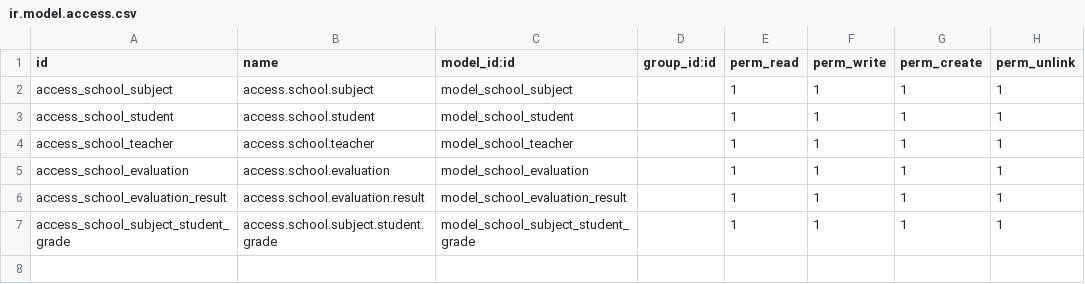
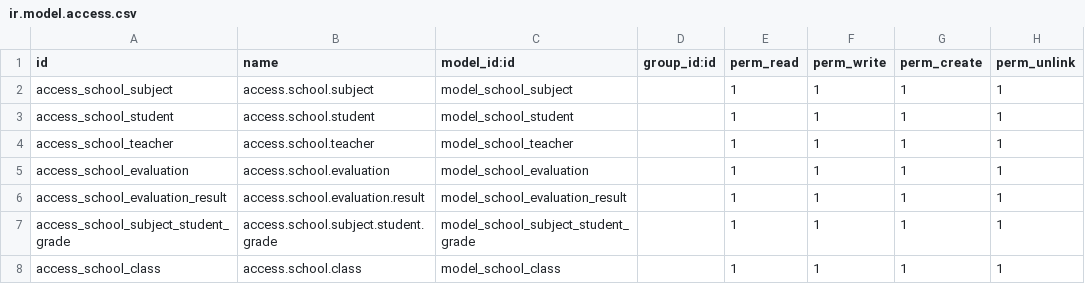
Before and after one commit to Margumedo/odoo-technical-test, a CSV file: school_management/security/ir.model.access.csv, drawn as a sheet.

```diff
--- a/school_management/security/ir.model.access.csv
+++ b/school_management/security/ir.model.access.csv
@@ -7 +7,2 @@ access_school_evaluation_result,access.school.evaluation.result,model_school_eva
 access_school_subject_student_grade,access.school.subject.student.grade,model_school_subject_student_grade,,1,1,1,1
+access_school_class,access.school.class,model_school_class,,1,1,1,1
```
Also changed, not shown: 4 other files.
